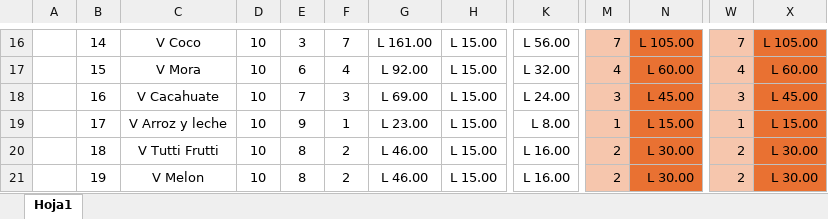
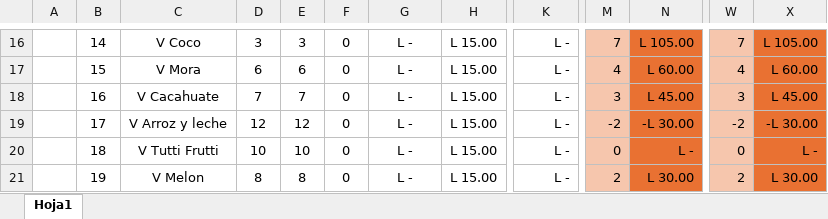
Before and after one commit to Deux3312/Angular, an Excel workbook: Angular/Paletas Yahvé.xlsx, sheet Hoja1, drawn as a sheet; only a part is shown, gaps mark what is left out; values as stored, in another font and other column widths than the file's, no borders; the diff covers the shown part only; the diff names each change by its address in the sheet, - before the commit and + after, or states it on an @@ line.

```diff
--- a/Angular/Paletas Yahvé.xlsx (sheet Hoja1)
+++ b/Angular/Paletas Yahvé.xlsx (sheet Hoja1)
-D16: 10
+D16: 3
-F16: 7
+F16: 0
-G16: L 161.00
+G16: L -
-K16: L 56.00
+K16: L -
-D17: 10
+D17: 6
-F17: 4
+F17: 0
-G17: L 92.00
+G17: L -
-K17: L 32.00
+K17: L -
-D18: 10
+D18: 7
-F18: 3
+F18: 0
-G18: L 69.00
+G18: L -
-K18: L 24.00
+K18: L -
-D19: 10
+D19: 12
-E19: 9
+E19: 12
-F19: 1
+F19: 0
-G19: L 23.00
+G19: L -
-K19: L 8.00
+K19: L -
-M19: 1
+M19: -2
-N19: L 15.00
+N19: -L 30.00
-W19: 1
+W19: -2
-X19: L 15.00
+X19: -L 30.00
-E20: 8
+E20: 10
-F20:F21: 2
+F20:F21: 0
-G20:G21: L 46.00
+G20:G21: L -
-K20:K21: L 16.00
+K20:K21: L -
-M20: 2
+M20: 0
-N20: L 30.00
+N20: L -
-W20: 2
+W20: 0
-X20: L 30.00
+X20: L -
-D21: 10
+D21: 8
```
Also changed, not shown: 1 added row, 1 removed row, 80 edited cells and cell formats elsewhere in this sheet, 25 other files.
